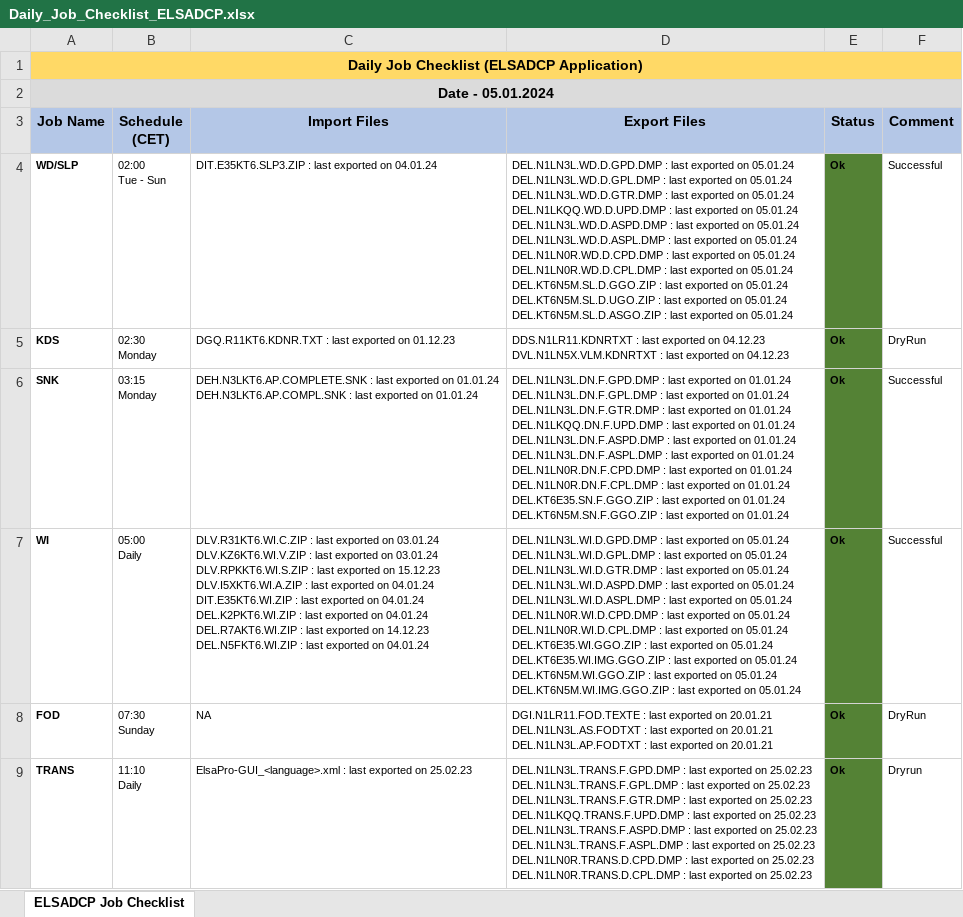
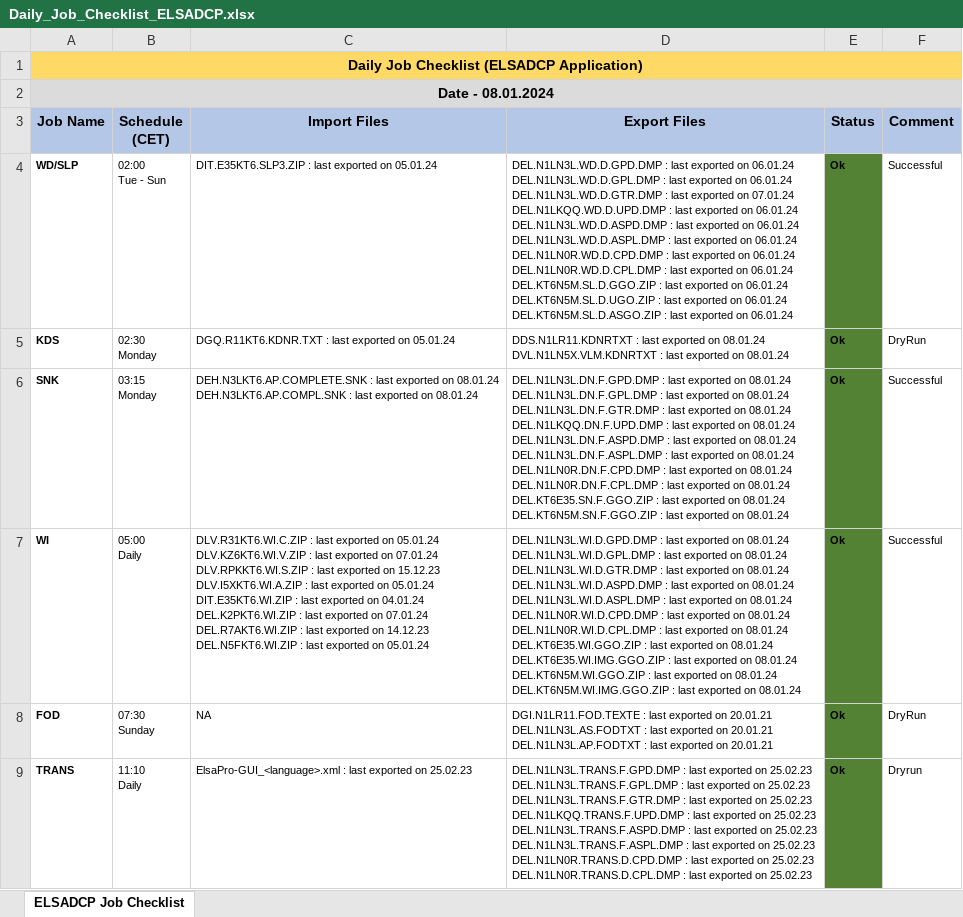
Before and after one commit to mayurcodify/Python_for_Begineers, an Excel workbook: Daily_Job_Checklist_ELSADCP.xlsx, sheet ELSADCP Job Checklist, drawn as a sheet; only a part is shown; values as stored, in another font and other column widths than the file's, no borders; ↵ is a line break in a cell; the diff covers the shown part only; the diff names each change by its address in the sheet, - before the commit and + after, or states it on an @@ line.

Commit message:
Updated on 08.01.24 12:44

```diff
--- a/Daily_Job_Checklist_ELSADCP.xlsx (sheet ELSADCP Job Checklist)
+++ b/Daily_Job_Checklist_ELSADCP.xlsx (sheet ELSADCP Job Checklist)
-A2 (Job Name): Date - 05.01.2024
+A2 (Job Name): Date - 08.01.2024
-C4 (Import Files): …exported on 04.01.24
+C4 (Import Files): …exported on 05.01.24
-D4 (Export Files): …exported on 05.01.24 ↵ DEL.N1LN3L.WD.D.GPL.DMP : last exported on 05.01.24 ↵ DEL.N1LN3L.WD.D.GTR.DMP : last exported on 05.01.24 ↵ DEL.N1LKQQ.WD.D.UPD.DMP : last exported on 05.01.24 ↵ DEL.N1LN3L.WD.D.ASPD.DMP : last exported on 05.01.24 ↵ DEL.N1LN3L.WD.D.ASPL.DMP : last exported on 05.01.24 ↵ DEL.N1LN0R.WD.D.CPD.DMP : last exported on 05.01.24 ↵ DEL.N1LN0R.WD.D.CPL.DMP : last exported on 05.01.24 ↵ DEL.KT6N5M.SL.D.GGO.ZIP : last exported on 05.01.24 ↵ DEL.KT6N5M.SL.D.UGO.ZIP : last exported on 05.01.24 ↵ DEL.KT6N5M.SL.D.ASGO.ZIP : last exported on 05.01.24
+D4 (Export Files): …exported on 06.01.24 ↵ DEL.N1LN3L.WD.D.GPL.DMP : last exported on 06.01.24 ↵ DEL.N1LN3L.WD.D.GTR.DMP : last exported on 07.01.24 ↵ DEL.N1LKQQ.WD.D.UPD.DMP : last exported on 06.01.24 ↵ DEL.N1LN3L.WD.D.ASPD.DMP : last exported on 06.01.24 ↵ DEL.N1LN3L.WD.D.ASPL.DMP : last exported on 06.01.24 ↵ DEL.N1LN0R.WD.D.CPD.DMP : last exported on 06.01.24 ↵ DEL.N1LN0R.WD.D.CPL.DMP : last exported on 06.01.24 ↵ DEL.KT6N5M.SL.D.GGO.ZIP : last exported on 06.01.24 ↵ DEL.KT6N5M.SL.D.UGO.ZIP : last exported on 06.01.24 ↵ DEL.KT6N5M.SL.D.ASGO.ZIP : last exported on 06.01.24
-C5 (Import Files): …exported on 01.12.23
+C5 (Import Files): …exported on 05.01.24
-D5 (Export Files): …exported on 04.12.23 ↵ DVL.N1LN5X.VLM.KDNRTXT : last exported on 04.12.23
+D5 (Export Files): …exported on 08.01.24 ↵ DVL.N1LN5X.VLM.KDNRTXT : last exported on 08.01.24
-C6 (Import Files): …exported on 01.01.24 ↵ DEH.N3LKT6.AP.COMPL.SNK : last exported on 01.01.24
+C6 (Import Files): …exported on 08.01.24 ↵ DEH.N3LKT6.AP.COMPL.SNK : last exported on 08.01.24
-D6 (Export Files): …exported on 01.01.24 ↵ DEL.N1LN3L.DN.F.GPL.DMP : last exported on 01.01.24 ↵ DEL.N1LN3L.DN.F.GTR.DMP : last exported on 01.01.24 ↵ DEL.N1LKQQ.DN.F.UPD.DMP : last exported on 01.01.24 ↵ DEL.N1LN3L.DN.F.ASPD.DMP : last exported on 01.01.24 ↵ DEL.N1LN3L.DN.F.ASPL.DMP : last exported on 01.01.24 ↵ DEL.N1LN0R.DN.F.CPD.DMP : last exported on 01.01.24 ↵ DEL.N1LN0R.DN.F.CPL.DMP : last exported on 01.01.24 ↵ DEL.KT6E35.SN.F.GGO.ZIP : last exported on 01.01.24 ↵ DEL.KT6N5M.SN.F.GGO.ZIP : last exported on 01.01.24
+D6 (Export Files): …exported on 08.01.24 ↵ DEL.N1LN3L.DN.F.GPL.DMP : last exported on 08.01.24 ↵ DEL.N1LN3L.DN.F.GTR.DMP : last exported on 08.01.24 ↵ DEL.N1LKQQ.DN.F.UPD.DMP : last exported on 08.01.24 ↵ DEL.N1LN3L.DN.F.ASPD.DMP : last exported on 08.01.24 ↵ DEL.N1LN3L.DN.F.ASPL.DMP : last exported on 08.01.24 ↵ DEL.N1LN0R.DN.F.CPD.DMP : last exported on 08.01.24 ↵ DEL.N1LN0R.DN.F.CPL.DMP : last exported on 08.01.24 ↵ DEL.KT6E35.SN.F.GGO.ZIP : last exported on 08.01.24 ↵ DEL.KT6N5M.SN.F.GGO.ZIP : last exported on 08.01.24
-C7 (Import Files): …exported on 03.01.24 ↵ DLV.KZ6KT6.WI.V.ZIP : last exported on 03.01.24 ↵ DLV.RPKKT6.WI.S.ZIP : last exported on 15.12.23 ↵ DLV.I5XKT6.WI.A.ZIP : last exported on 04.01.24 ↵ DIT.E35KT6.WI.ZIP : last exported on 04.01.24 ↵ DEL.K2PKT6.WI.ZIP : last exported on 04.01.24 ↵ DEL.R7AKT6.WI.ZIP : last exported on 14.12.23 ↵ DEL.N5FKT6.WI.ZIP : last exported on 04.01.24
+C7 (Import Files): …exported on 05.01.24 ↵ DLV.KZ6KT6.WI.V.ZIP : last exported on 07.01.24 ↵ DLV.RPKKT6.WI.S.ZIP : last exported on 15.12.23 ↵ DLV.I5XKT6.WI.A.ZIP : last exported on 05.01.24 ↵ DIT.E35KT6.WI.ZIP : last exported on 04.01.24 ↵ DEL.K2PKT6.WI.ZIP : last exported on 07.01.24 ↵ DEL.R7AKT6.WI.ZIP : last exported on 14.12.23 ↵ DEL.N5FKT6.WI.ZIP : last exported on 05.01.24
-D7 (Export Files): …exported on 05.01.24 ↵ DEL.N1LN3L.WI.D.GPL.DMP : last exported on 05.01.24 ↵ DEL.N1LN3L.WI.D.GTR.DMP : last exported on 05.01.24 ↵ DEL.N1LN3L.WI.D.ASPD.DMP : last exported on 05.01.24 ↵ DEL.N1LN3L.WI.D.ASPL.DMP : last exported on 05.01.24 ↵ DEL.N1LN0R.WI.D.CPD.DMP : last exported on 05.01.24 ↵ DEL.N1LN0R.WI.D.CPL.DMP : last exported on 05.01.24 ↵ DEL.KT6E35.WI.GGO.ZIP : last exported on 05.01.24 ↵ DEL.KT6E35.WI.IMG.GGO.ZIP : last exported on 05.01.24 ↵ DEL.KT6N5M.WI.GGO.ZIP : last exported on 05.01.24 ↵ DEL.KT6N5M.WI.IMG.GGO.ZIP : last exported on 05.01.24
+D7 (Export Files): …exported on 08.01.24 ↵ DEL.N1LN3L.WI.D.GPL.DMP : last exported on 08.01.24 ↵ DEL.N1LN3L.WI.D.GTR.DMP : last exported on 08.01.24 ↵ DEL.N1LN3L.WI.D.ASPD.DMP : last exported on 08.01.24 ↵ DEL.N1LN3L.WI.D.ASPL.DMP : last exported on 08.01.24 ↵ DEL.N1LN0R.WI.D.CPD.DMP : last exported on 08.01.24 ↵ DEL.N1LN0R.WI.D.CPL.DMP : last exported on 08.01.24 ↵ DEL.KT6E35.WI.GGO.ZIP : last exported on 08.01.24 ↵ DEL.KT6E35.WI.IMG.GGO.ZIP : last exported on 08.01.24 ↵ DEL.KT6N5M.WI.GGO.ZIP : last exported on 08.01.24 ↵ DEL.KT6N5M.WI.IMG.GGO.ZIP : last exported on 08.01.24
```
Also changed, not shown: 15 edited cells elsewhere in this sheet.
